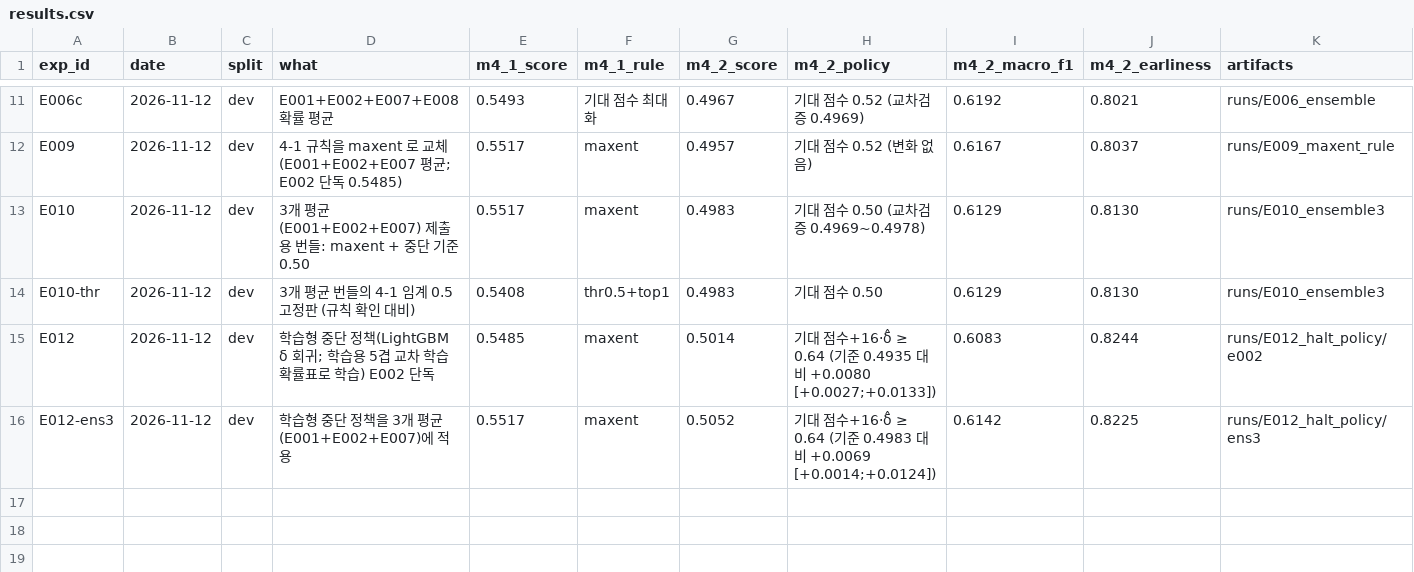
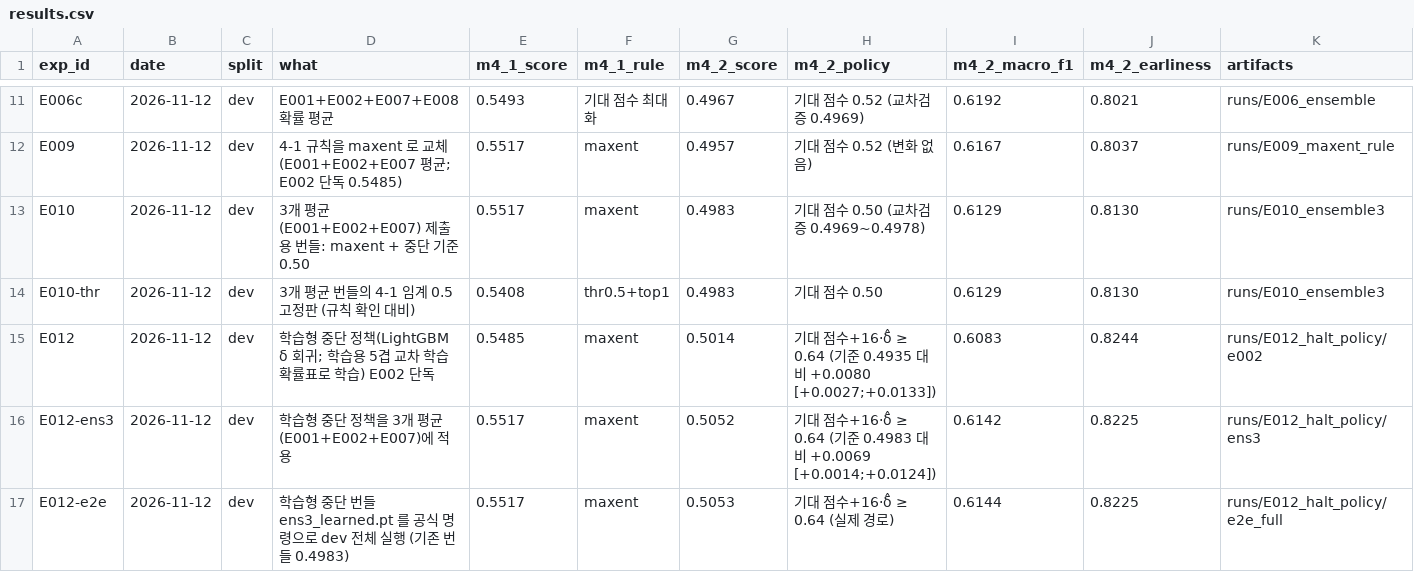
Before and after one commit to KozzilzzilE/DCC_Problem, a CSV file: mission4_symptom/docs/results.csv, drawn as a sheet; only a part is shown, gaps mark what is left out.

```diff
--- a/mission4_symptom/docs/results.csv
+++ b/mission4_symptom/docs/results.csv
@@ -16 +16,2 @@ E012,2026-11-12,dev,학습형 중단 정책(LightGBM δ 회귀; 학습용 5겹
 E012-ens3,2026-11-12,dev,학습형 중단 정책을 3개 평균(E001+E002+E007)에 적용,0.5517,maxent,0.5052,기대 점수+16·δ̂ ≥ 0.64 (기준 0.4983 대비 +0.0069 [+0.0014;+0.0124]),0.6142,0.8225,runs/E012_halt_policy/ens3
+E012-e2e,2026-11-12,dev,학습형 중단 번들 ens3_learned.pt 를 공식 명령으로 dev 전체 실행 (기존 번들 0.4983),0.5517,maxent,0.5053,기대 점수+16·δ̂ ≥ 0.64 (실제 경로),0.6144,0.8225,runs/E012_halt_policy/e2e_full
```
Also changed, not shown: 13 other files.
